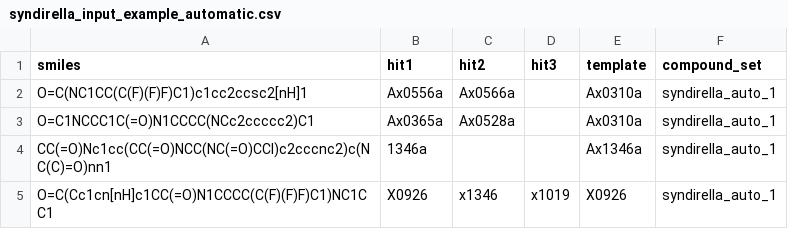
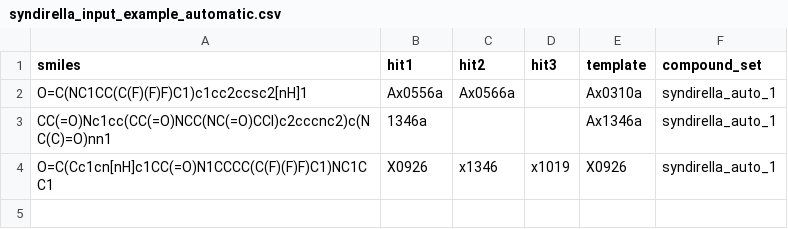
Before and after one commit to kate-fie/syndirella, a CSV file: examples/run_syndirella_example/syndirella_input_example_automatic.csv, drawn as a sheet.

```diff
--- a/examples/run_syndirella_example/syndirella_input_example_automatic.csv
+++ b/examples/run_syndirella_example/syndirella_input_example_automatic.csv
@@ -2,3 +2,2 @@
 O=C(NC1CC(C(F)(F)F)C1)c1cc2ccsc2[nH]1,Ax0556a,Ax0566a,,Ax0310a,syndirella_auto_1
-O=C1NCCC1C(=O)N1CCCC(NCc2ccccc2)C1,Ax0365a,Ax0528a,,Ax0310a,syndirella_auto_1
 CC(=O)Nc1cc(CC(=O)NCC(NC(=O)CCl)c2cccnc2)c(NC(C)=O)nn1,1346a,,,Ax1346a,syndirella_auto_1
```
Also changed, not shown: examples/run_syndirella_example/syndirella_input_example_manual.csv, 28 other files.
